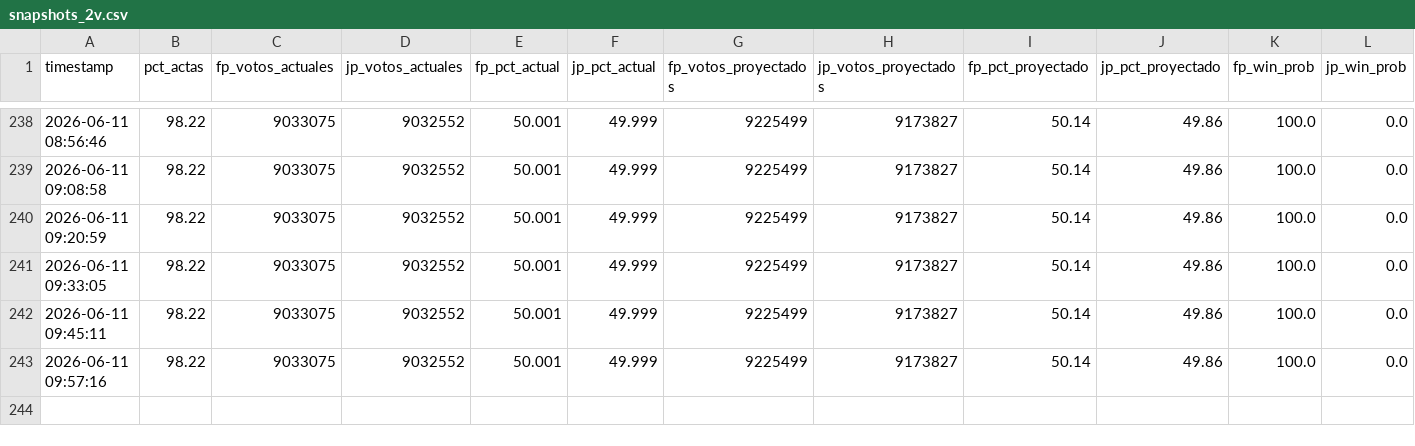
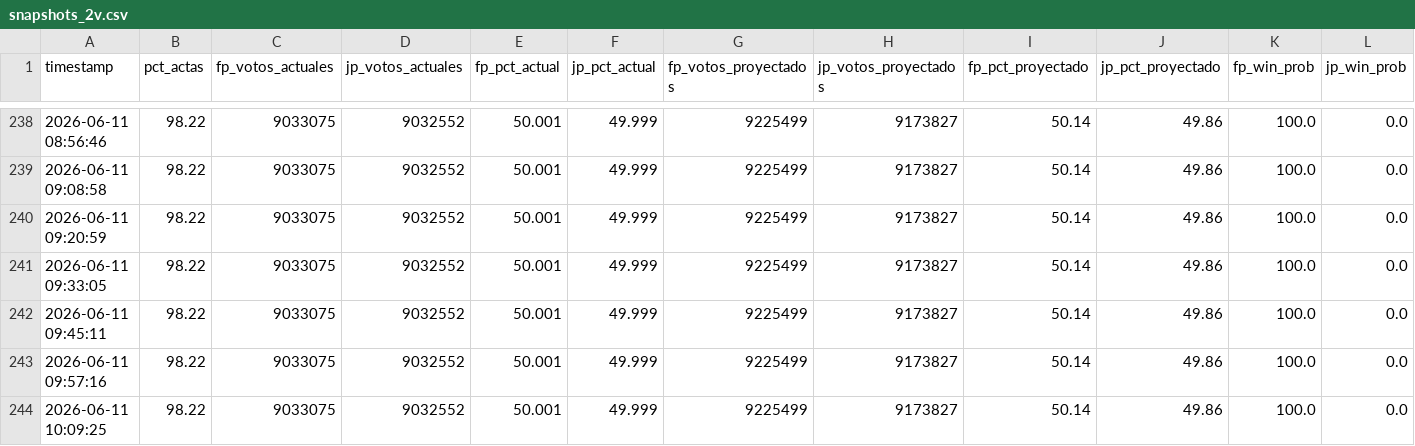
Before and after one commit to bucanero2010/proyeccion-electoral-peru-2026, a CSV file: data/snapshots_2v.csv, drawn as a sheet; only a part is shown, gaps mark what is left out; rows hold the shown columns only; the diff names each change by its address in the sheet, - before the commit and + after, or states it on an @@ line.

Commit message:
data(2v): update results + projection 2026-06-11 10:09

```diff
--- a/data/snapshots_2v.csv
+++ b/data/snapshots_2v.csv
+row 244: 2026-06-11 10:09:25 | 98.22 | 9033075 | 9032552 | 50.001 | 49.999 | 9225499 | 9173827 | 50.14 | 49.86 | 100.0 | 0.0
```
Also changed, not shown: 1 other file.
